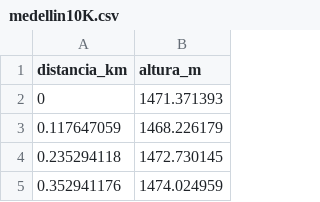
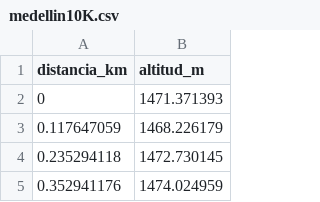
Before and after one commit to jafervill2/runningapps, a CSV file: medellin10K.csv, drawn as a sheet; only a part is shown.

Commit message:
Update medellin10K.csv

```diff
--- a/medellin10K.csv
+++ b/medellin10K.csv
@@ -1,2 +1,2 @@
-distancia_km,altura_m
+distancia_km,altitud_m
 0,1471.371393
```
